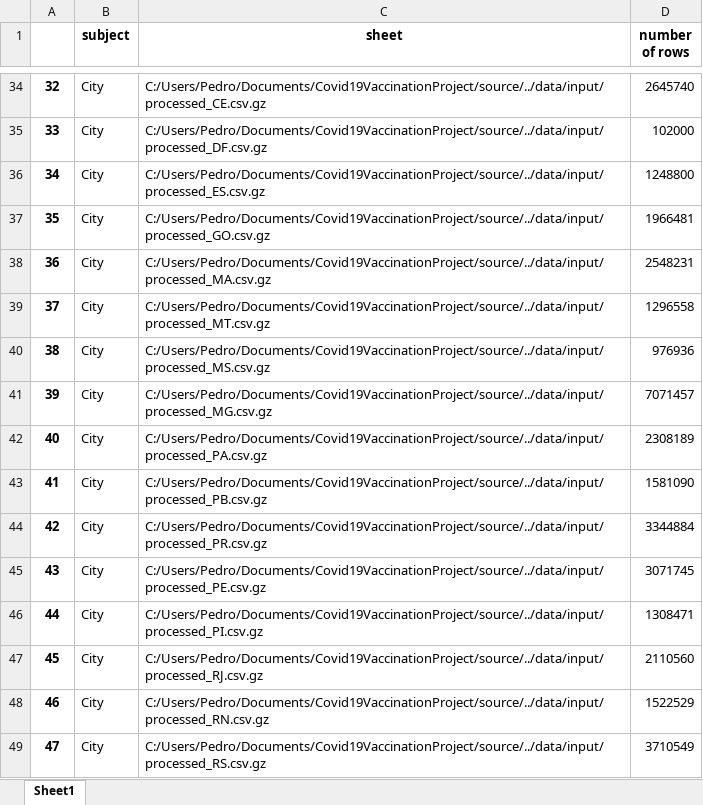
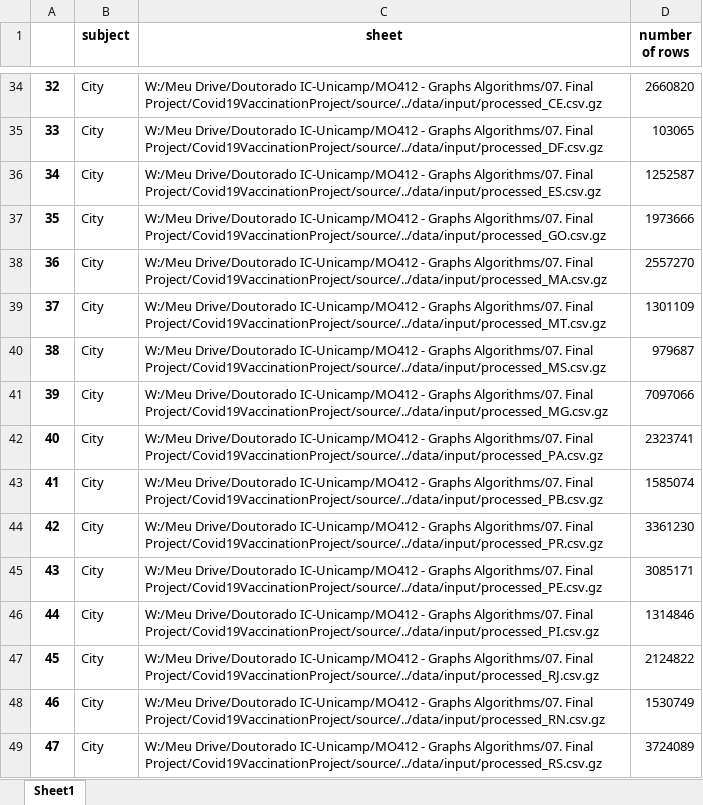
Before and after one commit to PedrooHR/Covid19VaccinationProject, an Excel workbook: data/output/processing_statistics.xlsx, sheet Sheet1, drawn as a sheet; only a part is shown, gaps mark what is left out; values as stored, in another font and other column widths than the file's, no borders; the diff covers the shown part only; the diff names each change by its address in the sheet, - before the commit and + after, or states it on an @@ line.

Commit message:
Implementing improvement of vaccination proximity

```diff
--- a/data/output/processing_statistics.xlsx (sheet Sheet1)
+++ b/data/output/processing_statistics.xlsx (sheet Sheet1)
-C34 (sheet): C:/Users/Pedro/Documents/Covid19VaccinationProject/source/../data/input/processed_CE.csv.gz
+C34 (sheet): W:/Meu Drive/Doutorado IC-Unicamp/MO412 - Graphs Algorithms/07. Final Project/Covid19VaccinationProject/source/../data/input/processed_CE.csv.gz
-D34 (number of rows): 2645740
+D34 (number of rows): 2660820
-C35 (sheet): C:/Users/Pedro/Documents/Covid19VaccinationProject/source/../data/input/processed_DF.csv.gz
+C35 (sheet): W:/Meu Drive/Doutorado IC-Unicamp/MO412 - Graphs Algorithms/07. Final Project/Covid19VaccinationProject/source/../data/input/processed_DF.csv.gz
-D35 (number of rows): 102000
+D35 (number of rows): 103065
-C36 (sheet): C:/Users/Pedro/Documents/Covid19VaccinationProject/source/../data/input/processed_ES.csv.gz
+C36 (sheet): W:/Meu Drive/Doutorado IC-Unicamp/MO412 - Graphs Algorithms/07. Final Project/Covid19VaccinationProject/source/../data/input/processed_ES.csv.gz
-D36 (number of rows): 1248800
+D36 (number of rows): 1252587
-C37 (sheet): C:/Users/Pedro/Documents/Covid19VaccinationProject/source/../data/input/processed_GO.csv.gz
+C37 (sheet): W:/Meu Drive/Doutorado IC-Unicamp/MO412 - Graphs Algorithms/07. Final Project/Covid19VaccinationProject/source/../data/input/processed_GO.csv.gz
-D37 (number of rows): 1966481
+D37 (number of rows): 1973666
-C38 (sheet): C:/Users/Pedro/Documents/Covid19VaccinationProject/source/../data/input/processed_MA.csv.gz
+C38 (sheet): W:/Meu Drive/Doutorado IC-Unicamp/MO412 - Graphs Algorithms/07. Final Project/Covid19VaccinationProject/source/../data/input/processed_MA.csv.gz
-D38 (number of rows): 2548231
+D38 (number of rows): 2557270
-C39 (sheet): C:/Users/Pedro/Documents/Covid19VaccinationProject/source/../data/input/processed_MT.csv.gz
+C39 (sheet): W:/Meu Drive/Doutorado IC-Unicamp/MO412 - Graphs Algorithms/07. Final Project/Covid19VaccinationProject/source/../data/input/processed_MT.csv.gz
-D39 (number of rows): 1296558
+D39 (number of rows): 1301109
-C40 (sheet): C:/Users/Pedro/Documents/Covid19VaccinationProject/source/../data/input/processed_MS.csv.gz
+C40 (sheet): W:/Meu Drive/Doutorado IC-Unicamp/MO412 - Graphs Algorithms/07. Final Project/Covid19VaccinationProject/source/../data/input/processed_MS.csv.gz
-D40 (number of rows): 976936
+D40 (number of rows): 979687
-C41 (sheet): C:/Users/Pedro/Documents/Covid19VaccinationProject/source/../data/input/processed_MG.csv.gz
+C41 (sheet): W:/Meu Drive/Doutorado IC-Unicamp/MO412 - Graphs Algorithms/07. Final Project/Covid19VaccinationProject/source/../data/input/processed_MG.csv.gz
-D41 (number of rows): 7071457
+D41 (number of rows): 7097066
-C42 (sheet): C:/Users/Pedro/Documents/Covid19VaccinationProject/source/../data/input/processed_PA.csv.gz
+C42 (sheet): W:/Meu Drive/Doutorado IC-Unicamp/MO412 - Graphs Algorithms/07. Final Project/Covid19VaccinationProject/source/../data/input/processed_PA.csv.gz
-D42 (number of rows): 2308189
+D42 (number of rows): 2323741
-C43 (sheet): C:/Users/Pedro/Documents/Covid19VaccinationProject/source/../data/input/processed_PB.csv.gz
+C43 (sheet): W:/Meu Drive/Doutorado IC-Unicamp/MO412 - Graphs Algorithms/07. Final Project/Covid19VaccinationProject/source/../data/input/processed_PB.csv.gz
-D43 (number of rows): 1581090
+D43 (number of rows): 1585074
-C44 (sheet): C:/Users/Pedro/Documents/Covid19VaccinationProject/source/../data/input/processed_PR.csv.gz
+C44 (sheet): W:/Meu Drive/Doutorado IC-Unicamp/MO412 - Graphs Algorithms/07. Final Project/Covid19VaccinationProject/source/../data/input/processed_PR.csv.gz
-D44 (number of rows): 3344884
+D44 (number of rows): 3361230
-C45 (sheet): C:/Users/Pedro/Documents/Covid19VaccinationProject/source/../data/input/processed_PE.csv.gz
+C45 (sheet): W:/Meu Drive/Doutorado IC-Unicamp/MO412 - Graphs Algorithms/07. Final Project/Covid19VaccinationProject/source/../data/input/processed_PE.csv.gz
-D45 (number of rows): 3071745
+D45 (number of rows): 3085171
-C46 (sheet): C:/Users/Pedro/Documents/Covid19VaccinationProject/source/../data/input/processed_PI.csv.gz
+C46 (sheet): W:/Meu Drive/Doutorado IC-Unicamp/MO412 - Graphs Algorithms/07. Final Project/Covid19VaccinationProject/source/../data/input/processed_PI.csv.gz
-D46 (number of rows): 1308471
+D46 (number of rows): 1314846
-C47 (sheet): C:/Users/Pedro/Documents/Covid19VaccinationProject/source/../data/input/processed_RJ.csv.gz
+C47 (sheet): W:/Meu Drive/Doutorado IC-Unicamp/MO412 - Graphs Algorithms/07. Final Project/Covid19VaccinationProject/source/../data/input/processed_RJ.csv.gz
-D47 (number of rows): 2110560
+D47 (number of rows): 2124822
-C48 (sheet): C:/Users/Pedro/Documents/Covid19VaccinationProject/source/../data/input/processed_RN.csv.gz
+C48 (sheet): W:/Meu Drive/Doutorado IC-Unicamp/MO412 - Graphs Algorithms/07. Final Project/Covid19VaccinationProject/source/../data/input/processed_RN.csv.gz
-D48 (number of rows): 1522529
+D48 (number of rows): 1530749
-C49 (sheet): C:/Users/Pedro/Documents/Covid19VaccinationProject/source/../data/input/processed_RS.csv.gz
+C49 (sheet): W:/Meu Drive/Doutorado IC-Unicamp/MO412 - Graphs Algorithms/07. Final Project/Covid19VaccinationProject/source/../data/input/processed_RS.csv.gz
-D49 (number of rows): 3710549
+D49 (number of rows): 3724089
```
Also changed, not shown: 84 edited cells elsewhere in this sheet, data/output/city.xlsx, 3 other files.
